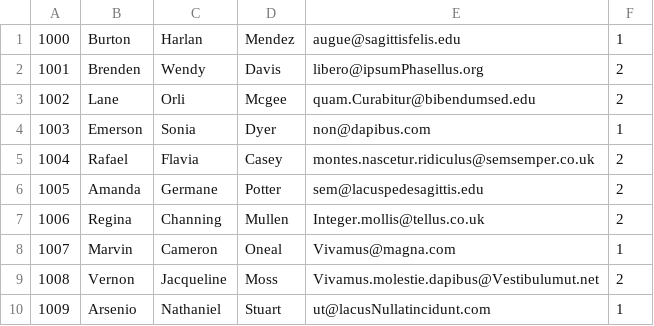
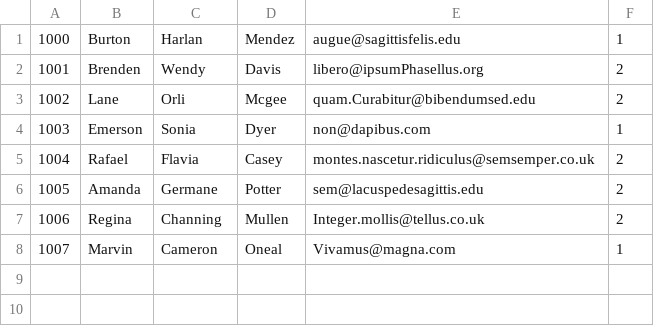
Before and after one commit to johncmerfeld/GradingSystem, a CSV file: dummy_data/student.csv, drawn as a sheet.

Commit message:
trimmed dummy data more

```diff
--- a/dummy_data/student.csv
+++ b/dummy_data/student.csv
@@ -8,3 +8 @@
 1007,Marvin,Cameron,Oneal,Vivamus@magna.com,1
-1008,Vernon,Jacqueline,Moss,Vivamus.molestie.dapibus@Vestibulumut.net,2
-1009,Arsenio,Nathaniel,Stuart,ut@lacusNullatincidunt.com,1
```
Also changed, not shown: demo_data/students.csv, dummy_data/studentgrade.csv, 1 other file.
